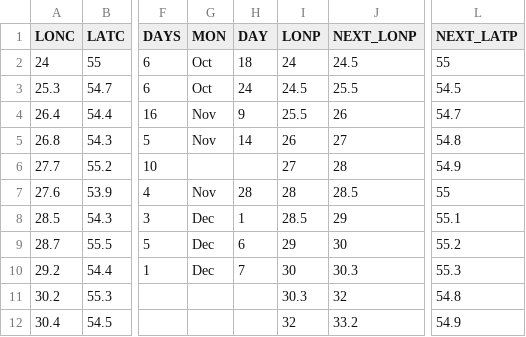
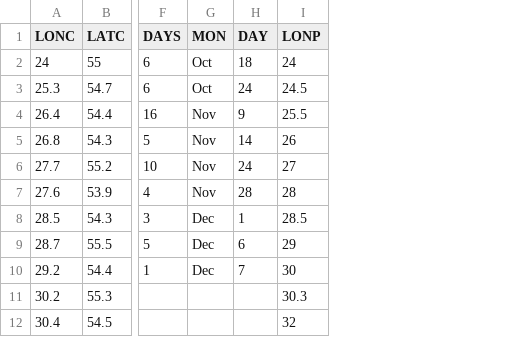
Before and after one commit to dylan0d/dylan0d.github.io, a CSV file: minard-data.csv, drawn as a sheet; only a part is shown, gaps mark what is left out; the diff names each change by its address in the sheet, - before the commit and + after, or states it on an @@ line.

Commit message:
fluffed some data removed extra columns

```diff
--- a/minard-data.csv
+++ b/minard-data.csv
-column J (NEXT_LONP), rows 2-12: 24.5 | 25.5 | 26 | 27 | 28 | 28.5 | 29 | 30 | 30.3 | 32 | 33.2
-column L (NEXT_LATP), rows 2-12: 55 | 54.5 | 54.7 | 54.8 | 54.9 | 55 | 55.1 | 55.2 | 55.3 | 54.8 | 54.9
-G6 (MON): (empty)
+G6 (MON): Nov
-H6 (DAY): (empty)
+H6 (DAY): 24
```
